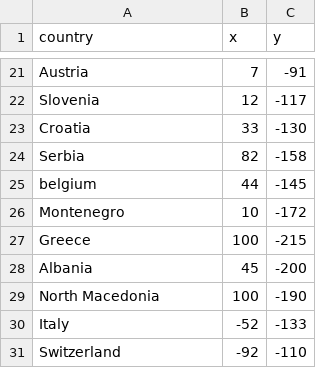
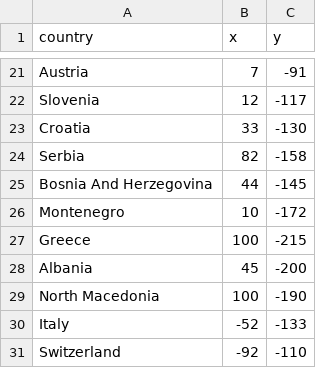
Before and after one commit to ryanvu2022/europe_countries, a CSV file: europe_countries.csv, drawn as a sheet; only a part is shown, gaps mark what is left out.

Commit message:
fix csv file

```diff
--- a/europe_countries.csv
+++ b/europe_countries.csv
@@ -24,3 +24,3 @@ Croatia,33,-130
 Serbia,82,-158
-belgium,44,-145
+Bosnia And Herzegovina,44,-145
 Montenegro,10,-172
```
